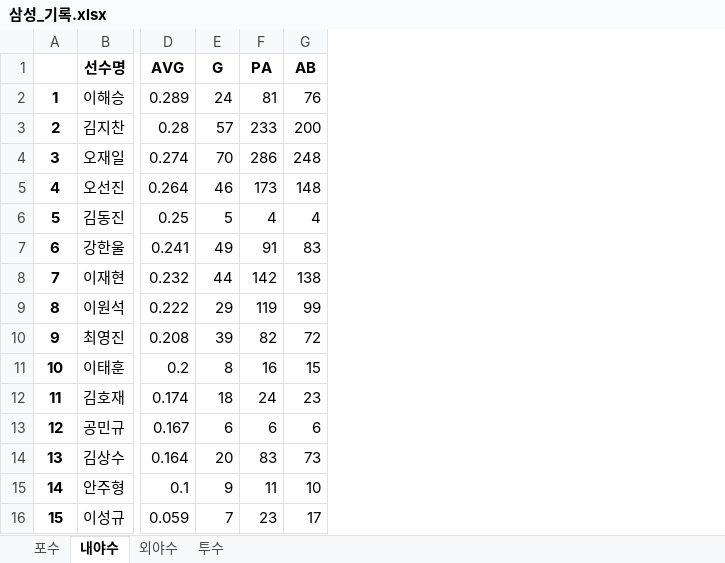
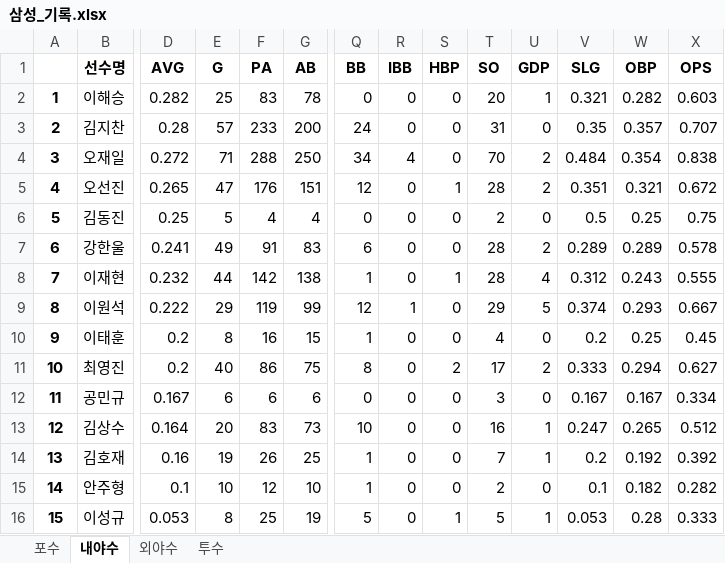
Before and after one commit to meohyun/KBO_RECORD, an Excel workbook: 삼성_기록.xlsx, sheet 내야수, drawn as a sheet; only a part is shown, gaps mark what is left out; values as stored, in another font and other column widths than the file's, no borders; removed rows and columns are numbered as before the commit, all else as after; rows hold the shown columns only; the diff covers the shown part only; the diff names each change by its address in the sheet, - before the commit and + after, or states it on an @@ line.

```diff
--- a/삼성_기록.xlsx (sheet 내야수)
+++ b/삼성_기록.xlsx (sheet 내야수)
+column Q (BB), rows 2-10: 0 | 24 | 34 | 12 | 0 | 6 | 1 | 12 | 1; rows 12-13: 0 | 10; rows 15-16: 1 | 5
+column R (IBB), rows 2-10: 0 | 0 | 4 | 0 | 0 | 0 | 0 | 1 | 0; rows 12-13: 0 | 0; rows 15-16: 0 | 0
+column S (HBP), rows 2-10: 0 | 0 | 0 | 1 | 0 | 0 | 1 | 0 | 0; rows 12-13: 0 | 0; rows 15-16: 0 | 1
+column T (SO), rows 2-10: 20 | 31 | 70 | 28 | 2 | 28 | 28 | 29 | 4; rows 12-13: 3 | 16; rows 15-16: 2 | 5
+column U (GDP), rows 2-10: 1 | 0 | 2 | 2 | 0 | 2 | 4 | 5 | 0; rows 12-13: 0 | 1; rows 15-16: 0 | 1
+column V (SLG), rows 2-10: 0.321 | 0.35 | 0.484 | 0.351 | 0.5 | 0.289 | 0.312 | 0.374 | 0.2; rows 12-13: 0.167 | 0.247; rows 15-16: 0.1 | 0.053
+column W (OBP), rows 2-10: 0.282 | 0.357 | 0.354 | 0.321 | 0.25 | 0.289 | 0.243 | 0.293 | 0.25; rows 12-13: 0.167 | 0.265; rows 15-16: 0.182 | 0.28
+column X (OPS), rows 2-10: 0.603 | 0.707 | 0.838 | 0.672 | 0.75 | 0.578 | 0.555 | 0.667 | 0.45; rows 12-13: 0.334 | 0.512; rows 15-16: 0.282 | 0.333
-D2 (AVG): 0.289
+D2 (AVG): 0.282
-E2 (G): 24
+E2 (G): 25
-F2 (PA): 81
+F2 (PA): 83
-G2 (AB): 76
+G2 (AB): 78
-D4 (AVG): 0.274
+D4 (AVG): 0.272
-E4 (G): 70
+E4 (G): 71
-F4 (PA): 286
+F4 (PA): 288
-G4 (AB): 248
+G4 (AB): 250
-D5 (AVG): 0.264
+D5 (AVG): 0.265
-E5 (G): 46
+E5 (G): 47
-F5 (PA): 173
+F5 (PA): 176
-G5 (AB): 148
+G5 (AB): 151
-row 10: 9 | 최영진 | 0.208 | 39 | 82 | 72
@@ column A renumbered between rows 10 and 13 @@
-row 12: 11 | 김호재 | 0.174 | 18 | 24 | 23
+row 11: 10 | 최영진 | 0.2 | 40 | 86 | 75 | 8 | 0 | 2 | 17 | 2 | 0.333 | 0.294 | 0.627
+row 14: 13 | 김호재 | 0.16 | 19 | 26 | 25 | 1 | 0 | 0 | 7 | 1 | 0.2 | 0.192 | 0.392
-E15 (G): 9
+E15 (G): 10
-F15 (PA): 11
+F15 (PA): 12
-D16 (AVG): 0.059
+D16 (AVG): 0.053
-E16 (G): 7
+E16 (G): 8
-F16 (PA): 23
+F16 (PA): 25
-G16 (AB): 17
+G16 (AB): 19
```
Also changed, not shown: 3 added columns and 3 edited cells elsewhere in this sheet, sheet 투수, sheet 포수, sheet 외야수, 6 other files.
